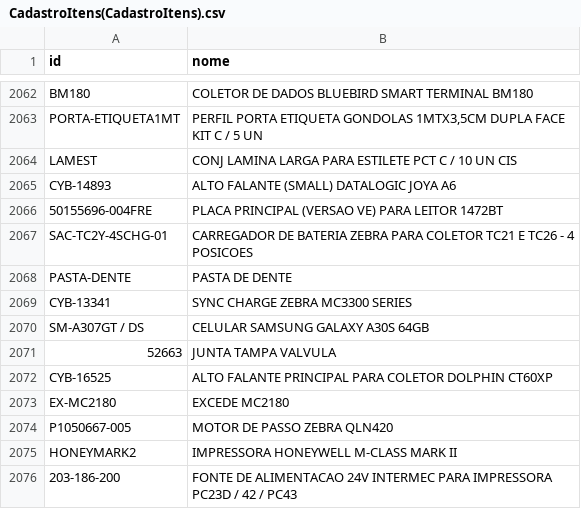
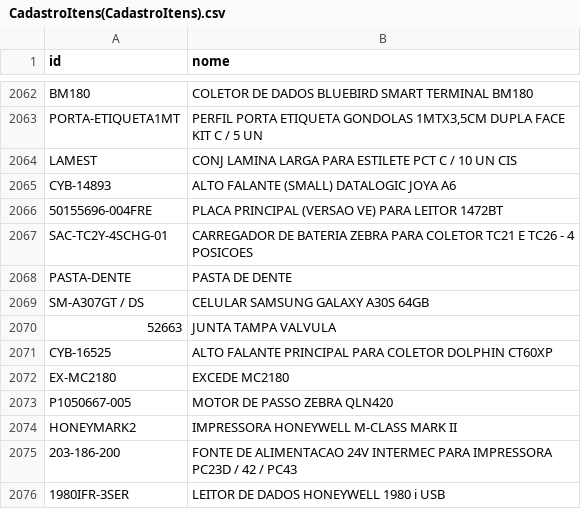
Before and after one commit to cauuabispoo/ZhazCheck, a CSV file: csv/CadastroItens(CadastroItens).csv, drawn as a sheet; only a part is shown, gaps mark what is left out; the shorter side is filled out with more unchanged rows.

Commit message:
Update CadastroItens(CadastroItens).csv

```diff
--- a/csv/CadastroItens(CadastroItens).csv
+++ b/csv/CadastroItens(CadastroItens).csv
@@ -2068,3 +2068,2 @@ SAC-TC2Y-4SCHG-01,CARREGADOR DE BATERIA ZEBRA PARA COLETOR TC21 E TC26 - 4 POSIC
 PASTA-DENTE,PASTA DE DENTE
-CYB-13341,SYNC CHARGE ZEBRA MC3300 SERIES
 SM-A307GT / DS,CELULAR SAMSUNG GALAXY A30S 64GB
```
